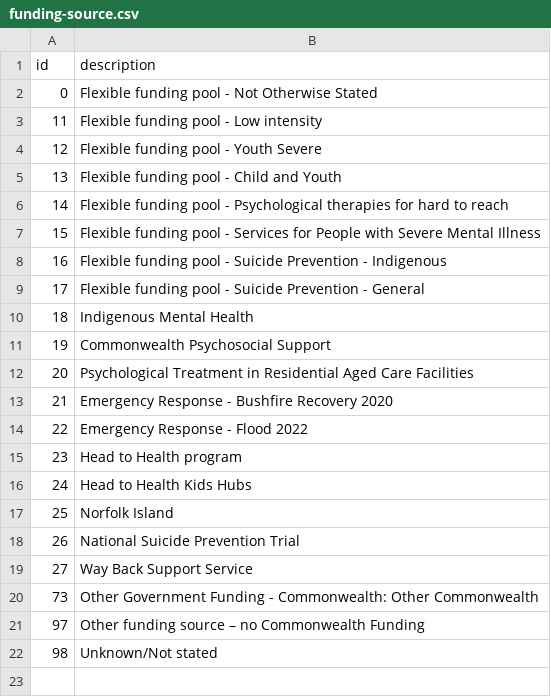
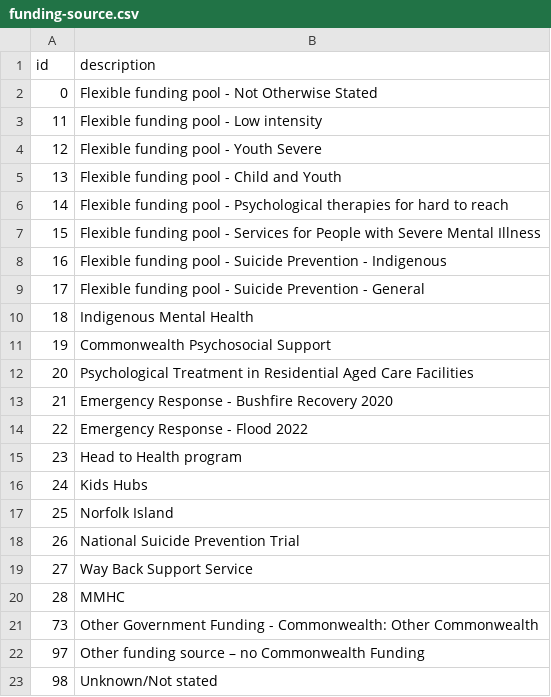
Before and after one commit to logicly-au/pmhc-mds-spec, a CSV file: table/service-contact/funding-source.csv, drawn as a sheet.

Commit message:
Changes for Version 4.1.1 - A new Program Type ‘8: MMHC’ will be introduced - The existing Service Contact Funding Source '24: Head to Health Kids Hubs' will be renamed to ‘24: Kids Hubs’ - A new Service Contact Funding Source ‘28: MMHC’ will be introduced - A new Organisation type referred to at Intake Conclusion ‘45: MMHC’ will be introduced - A new Organisation type referred to at Episode Conclusion ‘25: MMHC’ will be introduced

```diff
--- a/table/service-contact/funding-source.csv
+++ b/table/service-contact/funding-source.csv
@@ -15,3 +15,3 @@ id,description
 23,"Head to Health program"
-24,"Head to Health Kids Hubs"
+24,"Kids Hubs"
 25,"Norfolk Island"
@@ -19,2 +19,3 @@ id,description
 27,"Way Back Support Service"
+28,"MMHC"
 73,"Other Government Funding - Commonwealth: Other Commonwealth"
```
Also changed, not shown: 6 other files.
